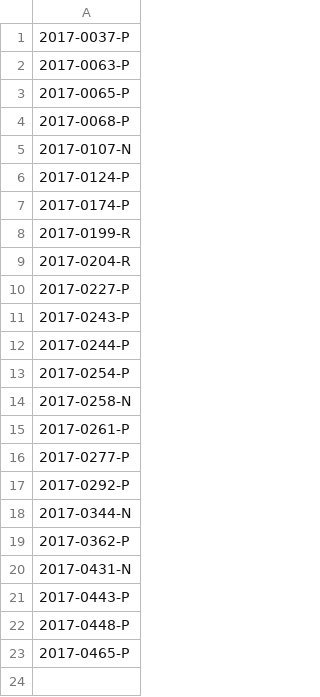
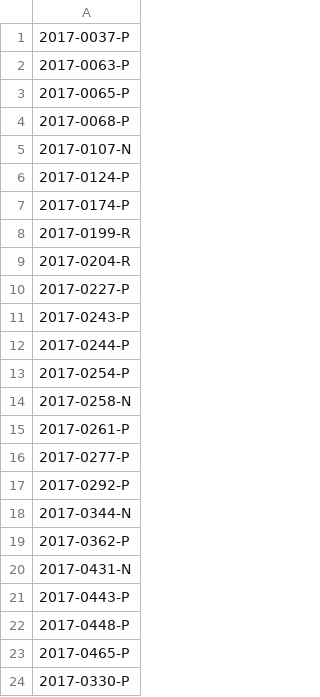
Before and after one commit to marvinmarnold/oipm_annual_report, a CSV file: data_public/caselist.csv, drawn as a sheet; the diff names each change by its address in the sheet, - before the commit and + after, or states it on an @@ line.

Commit message:
Add case to caselist

```diff
--- a/data_public/caselist.csv
+++ b/data_public/caselist.csv
+row 24: 2017-0330-P
```
Also changed, not shown: 3 other files.
